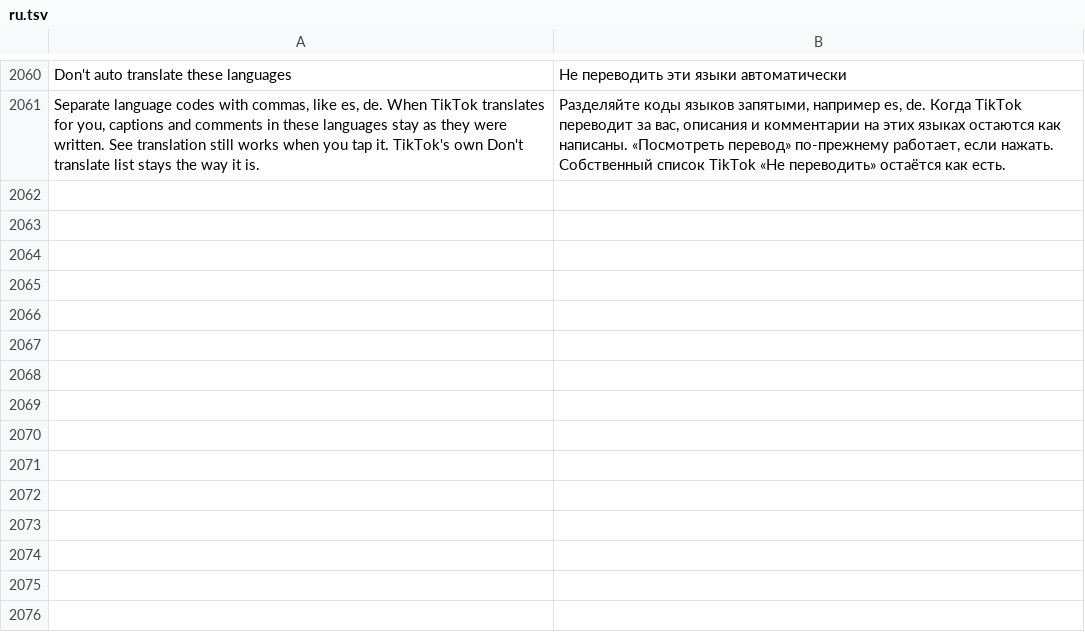
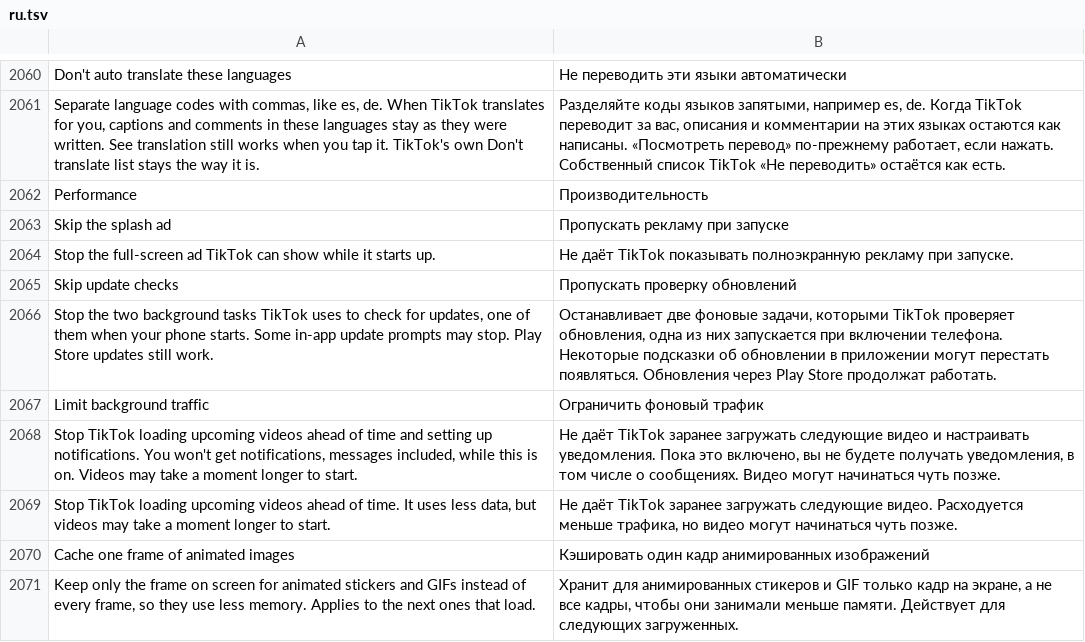
Before and after one commit to SA-SUJON/HushFeed, a TSV file: extensions/tiktok/src/main/l10n/ru.tsv, drawn as a sheet; only a part is shown, gaps mark what is left out; the diff names each change by its address in the sheet, - before the commit and + after, or states it on an @@ line.

Commit message:
feat(performance): put a switch in front of the four Performance patches
Skip the splash ad, Skip update checks, Limit background traffic and Drop
the animated image cache changed TikTok the moment they were patched in,
so they stayed out of the default selection and Pause couldn't reach
them. Each hook now asks a switch on Hushfeed settings > App first and
runs TikTok's own code when it's off. The switches start off, answer off
while paused, and read the saved file when a startup task runs before
the settings context exists.

The returns go through SwitchedReturn, the guard Disable telemetry uses:
v0 when the frame has a local, a clone with room for its parameters when
it doesn't. On 47.1.4 only RealTimeSplashTask.run takes the clone. The
animated image cache passes Fresco's caching strategy and frame count
through the switch, and refuses a build where a branch, switch case or
handler lands on either insertion point. Skip notification setup now
acts through the same switch, so turning it off or pausing brings push
setup back.

```diff
--- a/extensions/tiktok/src/main/l10n/ru.tsv
+++ b/extensions/tiktok/src/main/l10n/ru.tsv
+row 2062: Performance | Производительность
+row 2063: Skip the splash ad | Пропускать рекламу при запуске
+row 2064: Stop the full-screen ad TikTok can show while it starts up. | Не даёт TikTok показывать полноэкранную рекламу при запуске.
+row 2065: Skip update checks | Пропускать проверку обновлений
+row 2066: Stop the two background tasks TikTok uses to check for updates, one of them when your phone starts. Some in-app update prompts may stop. Play Store updates still work. | Останавливает две фоновые задачи, которыми TikTok проверяет обновления, одна из них запускается при включении телефона. Некоторые подсказки об обновлении в приложении могут перестать появляться. Обновления через Play Store продолжат работать.
+row 2067: Limit background traffic | Ограничить фоновый трафик
+row 2068: Stop TikTok loading upcoming videos ahead of time and setting up notifications. You won't get notifications, messages included, while this is on. Videos may take a moment longer to start. | Не даёт TikTok заранее загружать следующие видео и настраивать уведомления. Пока это включено, вы не будете получать уведомления, в том числе о сообщениях. Видео могут начинаться чуть позже.
+row 2069: Stop TikTok loading upcoming videos ahead of time. It uses less data, but videos may take a moment longer to start. | Не даёт TikTok заранее загружать следующие видео. Расходуется меньше трафика, но видео могут начинаться чуть позже.
+row 2070: Cache one frame of animated images | Кэшировать один кадр анимированных изображений
+row 2071: Keep only the frame on screen for animated stickers and GIFs instead of every frame, so they use less memory. Applies to the next ones that load. | Хранит для анимированных стикеров и GIF только кадр на экране, а не все кадры, чтобы они занимали меньше памяти. Действует для следующих загруженных.
```
Also changed, not shown: extensions/tiktok/src/main/l10n/az.tsv, extensions/tiktok/src/main/l10n/es.tsv, 20 other files.
